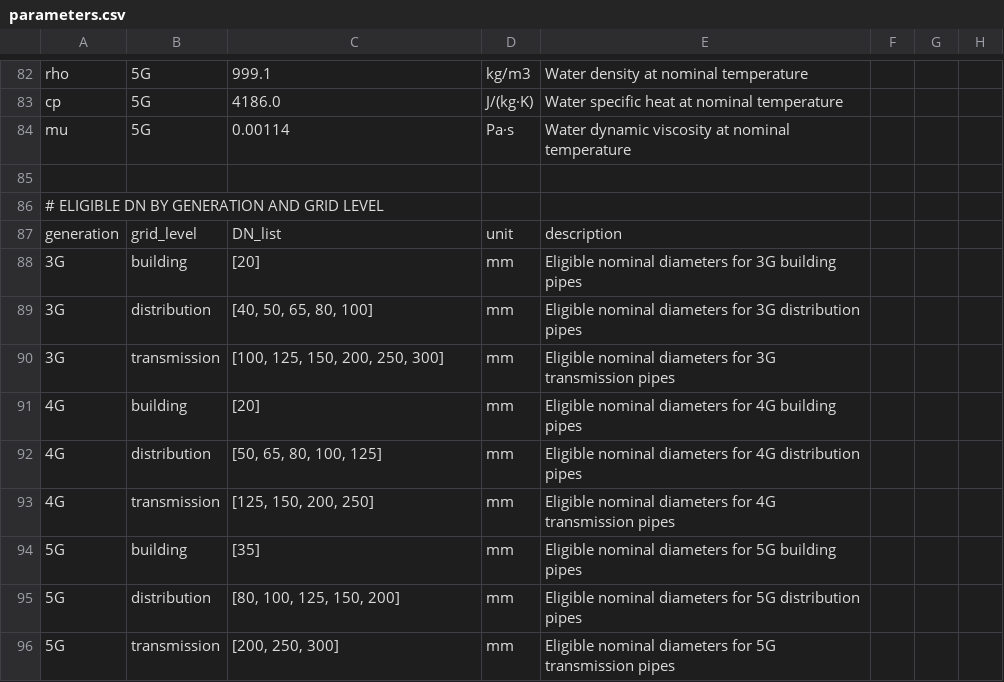
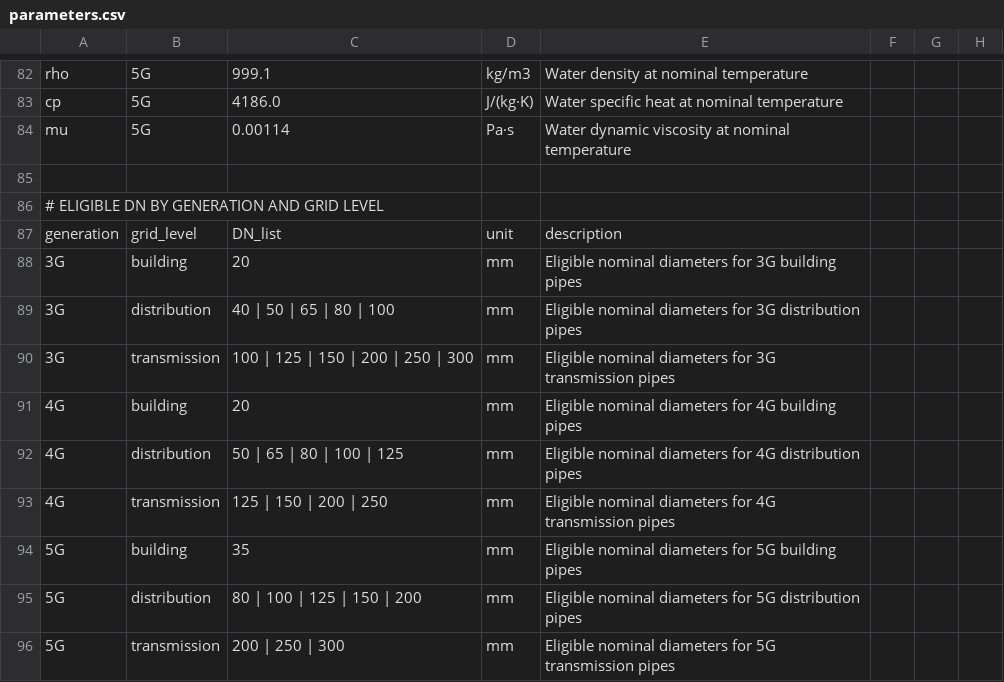
Before and after one commit to SarFerr/dhn-benchmark, a CSV file: dhn_benchmark/data/parameters.csv, drawn as a sheet; only a part is shown, gaps mark what is left out.

Commit message:
Data preparation

```diff
--- a/dhn_benchmark/data/parameters.csv
+++ b/dhn_benchmark/data/parameters.csv
@@ -87,10 +87,10 @@ mu,5G,0.00114,Pa·s,Water dynamic viscosity at nominal temperature
 generation,grid_level,DN_list,unit,description
-3G,building,[20],mm,Eligible nominal diameters for 3G building pipes
-3G,distribution,"[40, 50, 65, 80, 100]",mm,Eligible nominal diameters for 3G distribution pipes
-3G,transmission,"[100, 125, 150, 200, 250, 300]",mm,Eligible nominal diameters for 3G transmission pipes
-4G,building,[20],mm,Eligible nominal diameters for 4G building pipes
-4G,distribution,"[50, 65, 80, 100, 125]",mm,Eligible nominal diameters for 4G distribution pipes
-4G,transmission,"[125, 150, 200, 250]",mm,Eligible nominal diameters for 4G transmission pipes
-5G,building,[35],mm,Eligible nominal diameters for 5G building pipes
-5G,distribution,"[80, 100, 125, 150, 200]",mm,Eligible nominal diameters for 5G distribution pipes
-5G,transmission,"[200, 250, 300]",mm,Eligible nominal diameters for 5G transmission pipes
+3G,building,20,mm,Eligible nominal diameters for 3G building pipes
+3G,distribution,40 | 50 | 65 | 80 | 100,mm,Eligible nominal diameters for 3G distribution pipes
+3G,transmission,100 | 125 | 150 | 200 | 250 | 300,mm,Eligible nominal diameters for 3G transmission pipes
+4G,building,20,mm,Eligible nominal diameters for 4G building pipes
+4G,distribution,50 | 65 | 80 | 100 | 125,mm,Eligible nominal diameters for 4G distribution pipes
+4G,transmission,125 | 150 | 200 | 250,mm,Eligible nominal diameters for 4G transmission pipes
+5G,building,35,mm,Eligible nominal diameters for 5G building pipes
+5G,distribution,80 | 100 | 125 | 150 | 200,mm,Eligible nominal diameters for 5G distribution pipes
+5G,transmission,200 | 250 | 300,mm,Eligible nominal diameters for 5G transmission pipes
```
Also changed, not shown: 1 other file.
